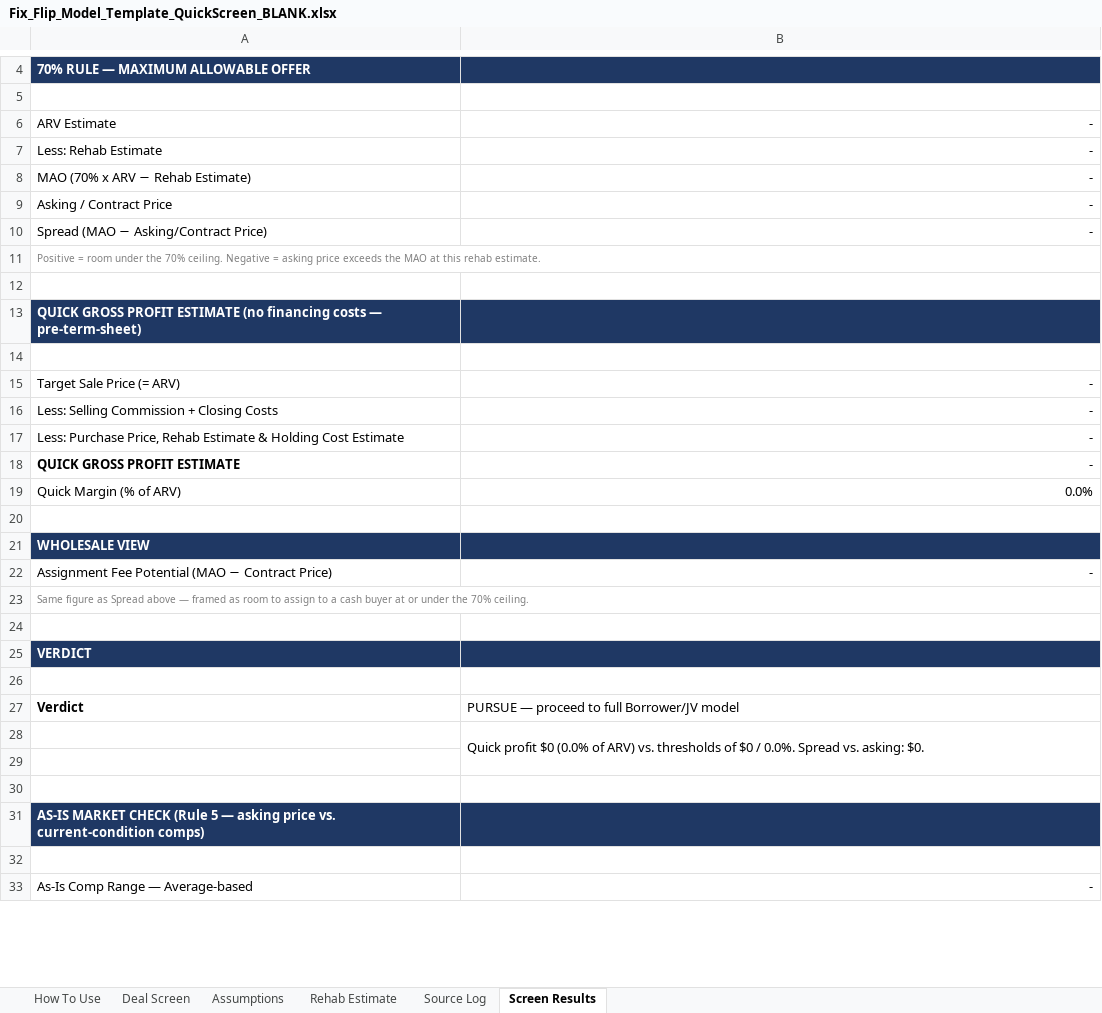
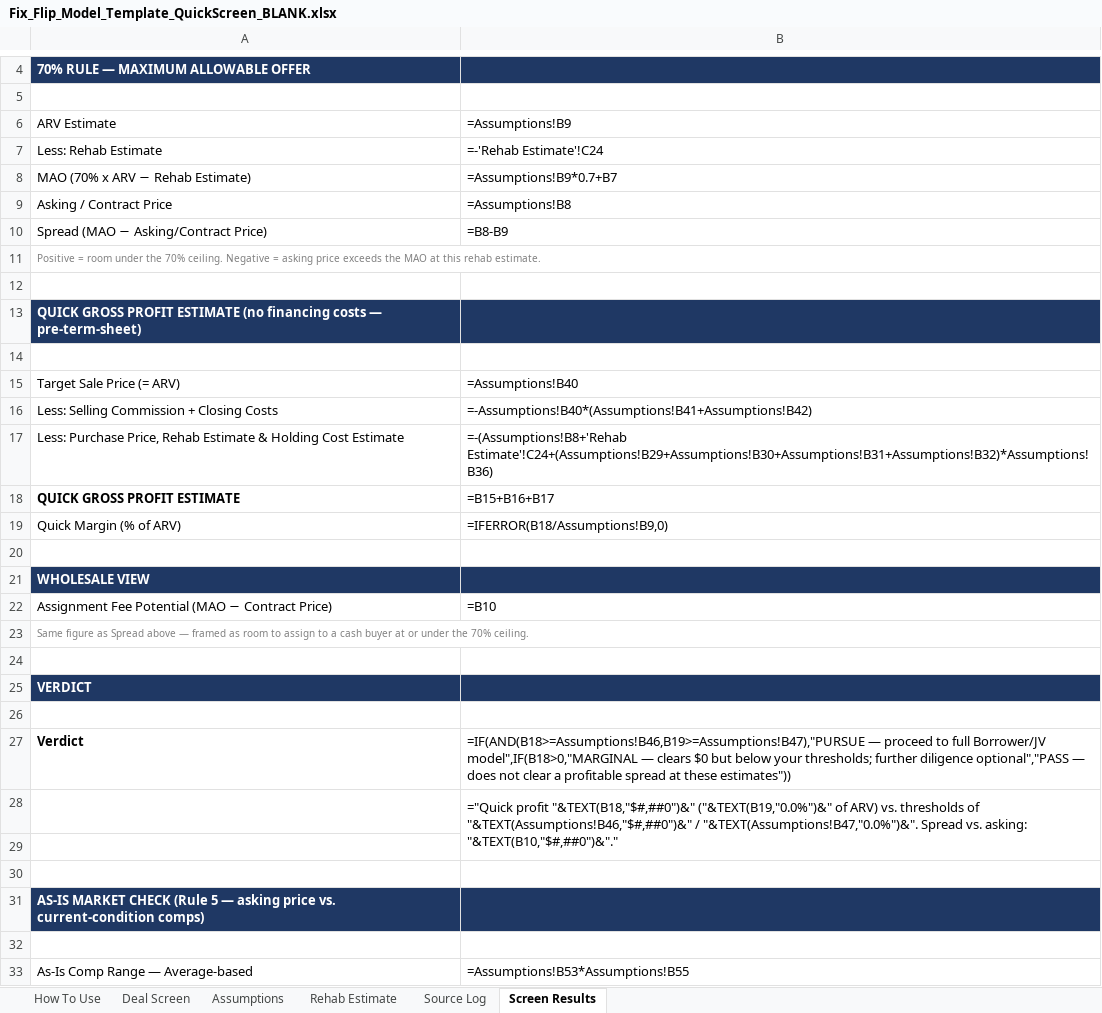
Before and after one commit to writtinfool/newtree-reconciliation-pipeline, an Excel workbook: product-templates/Fix_Flip_Model_Template_QuickScreen_BLANK.xlsx, sheet Screen Results, drawn as a sheet; only a part is shown, gaps mark what is left out; values as stored, in another font and other column widths than the file's, no borders; formulas without a stored value are shown as written; the diff covers the shown part only; the diff names each change by its address in the sheet, - before the commit and + after, or states it on an @@ line.

```diff
--- a/product-templates/Fix_Flip_Model_Template_QuickScreen_BLANK.xlsx (sheet Screen Results)
+++ b/product-templates/Fix_Flip_Model_Template_QuickScreen_BLANK.xlsx (sheet Screen Results)
-B6: -
+B6: =Assumptions!B9
-B7: -
+B7: =-'Rehab Estimate'!C24
-B8: -
+B8: =Assumptions!B9*0.7+B7
-B9: -
+B9: =Assumptions!B8
-B10: -
+B10: =B8-B9
-B15: -
+B15: =Assumptions!B40
-B16: -
+B16: =-Assumptions!B40*(Assumptions!B41+Assumptions!B42)
-B17: -
+B17: =-(Assumptions!B8+'Rehab Estimate'!C24+(Assumptions!B29+Assumptions!B30+Assumptions!B31+Assumptions!B32)*Assumptions!B36)
-B18: -
+B18: =B15+B16+B17
-B19: 0.0%
+B19: =IFERROR(B18/Assumptions!B9,0)
-B22: -
+B22: =B10
-B27: PURSUE — proceed to full Borrower/JV model
+B27: =IF(AND(B18>=Assumptions!B46,B19>=Assumptions!B47),"PURSUE — proceed to full Borrower/JV model",IF(B18>0,"MARGINAL — clears $0 but below your thresholds; further diligence optional","PASS — does not clear a profitable spread at these estimates"))
-B28: Quick profit $0 (0.0% of ARV) vs. thresholds of $0 / 0.0%. Spread vs. asking: $0.
+B28: ="Quick profit "&TEXT(B18,"$#,##0")&" ("&TEXT(B19,"0.0%")&" of ARV) vs. thresholds of "&TEXT(Assumptions!B46,"$#,##0")&" / "&TEXT(Assumptions!B47,"0.0%")&". Spread vs. asking: "&TEXT(B10,"$#,##0")&"."
-B33: -
+B33: =Assumptions!B53*Assumptions!B55
```
Also changed, not shown: 3 edited cells elsewhere in this sheet, sheet Deal Screen, sheet Assumptions, sheet Source Log, sheet Rehab Estimate, sheet How To Use, product-templates/Newtree_Internal_Working_Files_Template.xlsx, 6 other files.
